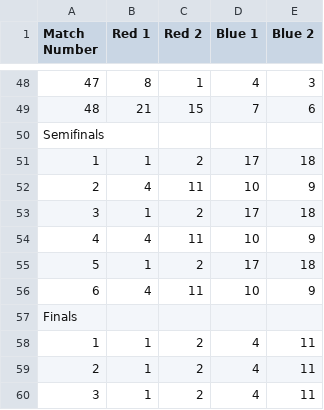
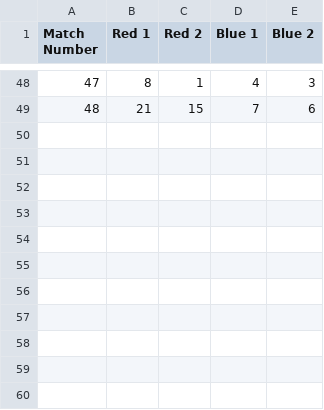
Before and after one commit to WattsUp/Mallard-Madness, a CSV file: TournementSoftware/MatchSchedule.csv, drawn as a sheet; only a part is shown, gaps mark what is left out; the diff names each change by its address in the sheet, - before the commit and + after, or states it on an @@ line.

```diff
--- a/TournementSoftware/MatchSchedule.csv
+++ b/TournementSoftware/MatchSchedule.csv
-row 50: Semifinals
-row 51: 1 | 1 | 2 | 17 | 18
-row 52: 2 | 4 | 11 | 10 | 9
-row 53: 3 | 1 | 2 | 17 | 18
-row 54: 4 | 4 | 11 | 10 | 9
-row 55: 5 | 1 | 2 | 17 | 18
-row 56: 6 | 4 | 11 | 10 | 9
-row 57: Finals
-row 58: 1 | 1 | 2 | 4 | 11
-row 59: 2 | 1 | 2 | 4 | 11
-row 60: 3 | 1 | 2 | 4 | 11
```
Also changed, not shown: TournementSoftware/MatchResults.csv, 5 other files.
